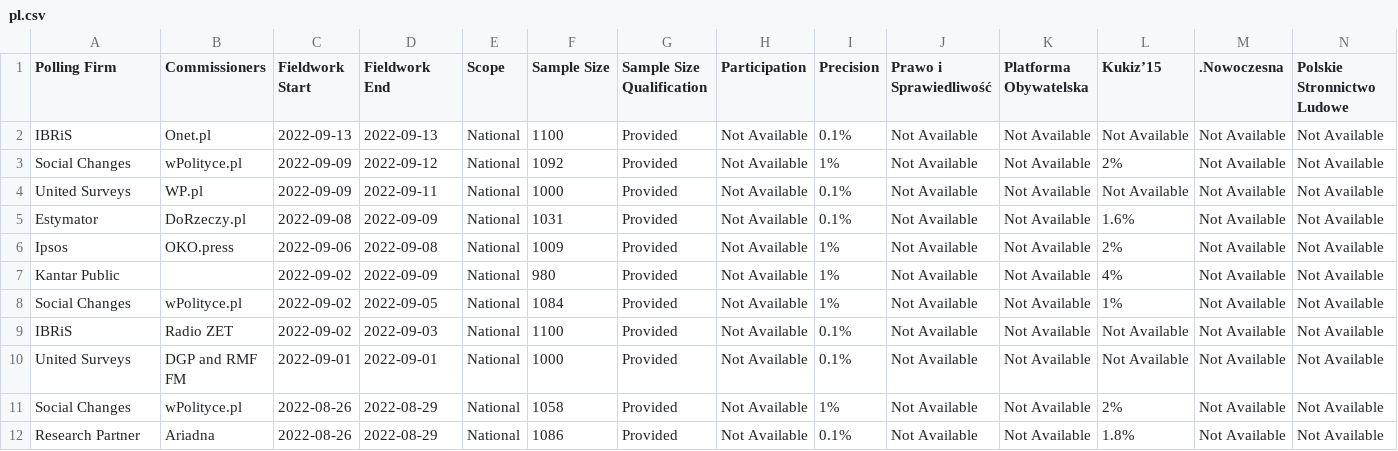
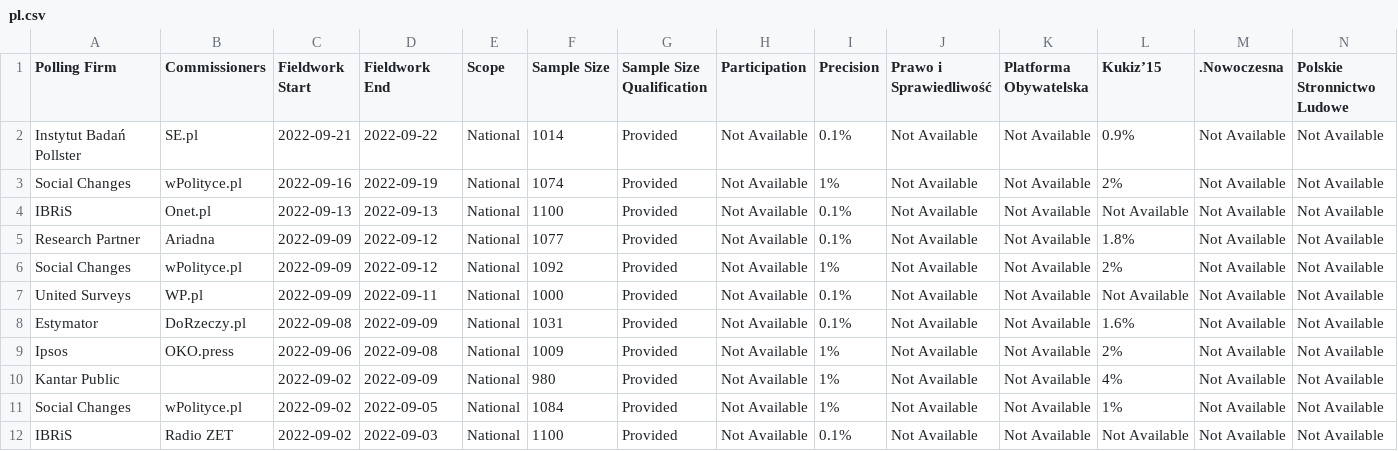
Before and after one commit to michalskop/europeelects, a CSV file: data_original/pl.csv, drawn as a sheet; only a part is shown; the shorter side is filled out with more unchanged rows; rows hold the shown columns only; the diff names each change by its address in the sheet, - before the commit and + after, or states it on an @@ line.

```diff
--- a/data_original/pl.csv
+++ b/data_original/pl.csv
+row 2: Instytut Badań Pollster | SE.pl | 2022-09-21 | 2022-09-22 | National | 1014 | Provided | Not Available | 0.1% | Not Available | Not Available | 0.9% | Not Available | Not Available
+row 3: Social Changes | wPolityce.pl | 2022-09-16 | 2022-09-19 | National | 1074 | Provided | Not Available | 1% | Not Available | Not Available | 2% | Not Available | Not Available
+row 5: Research Partner | Ariadna | 2022-09-09 | 2022-09-12 | National | 1077 | Provided | Not Available | 0.1% | Not Available | Not Available | 1.8% | Not Available | Not Available
```
